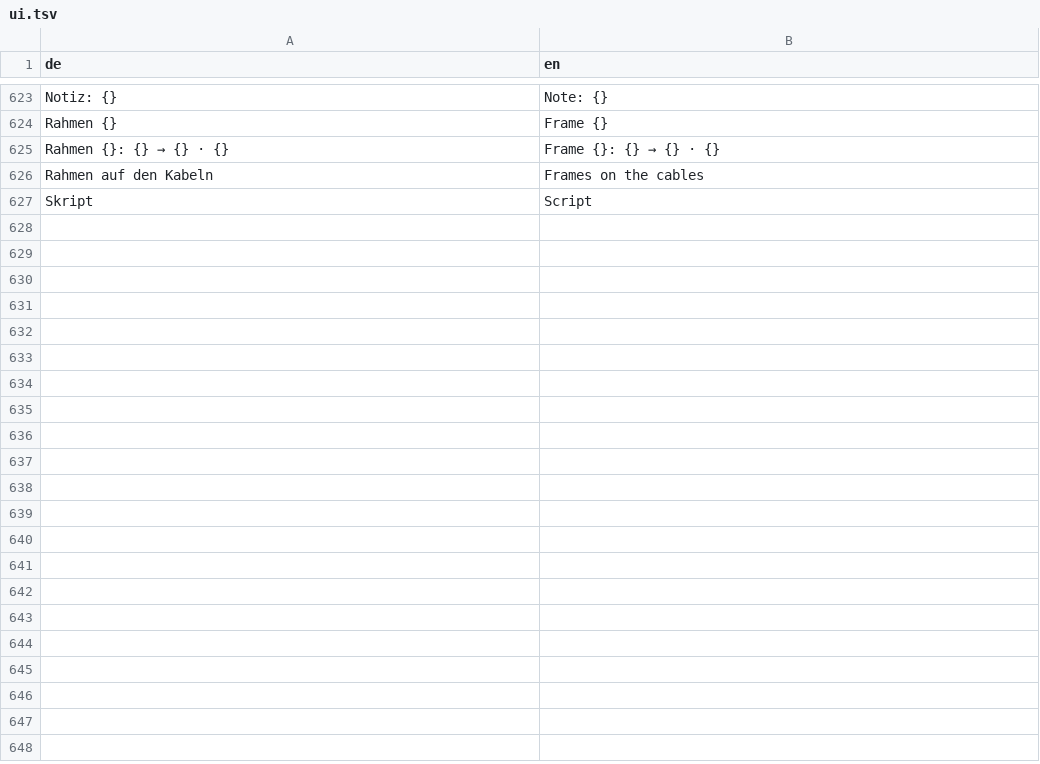
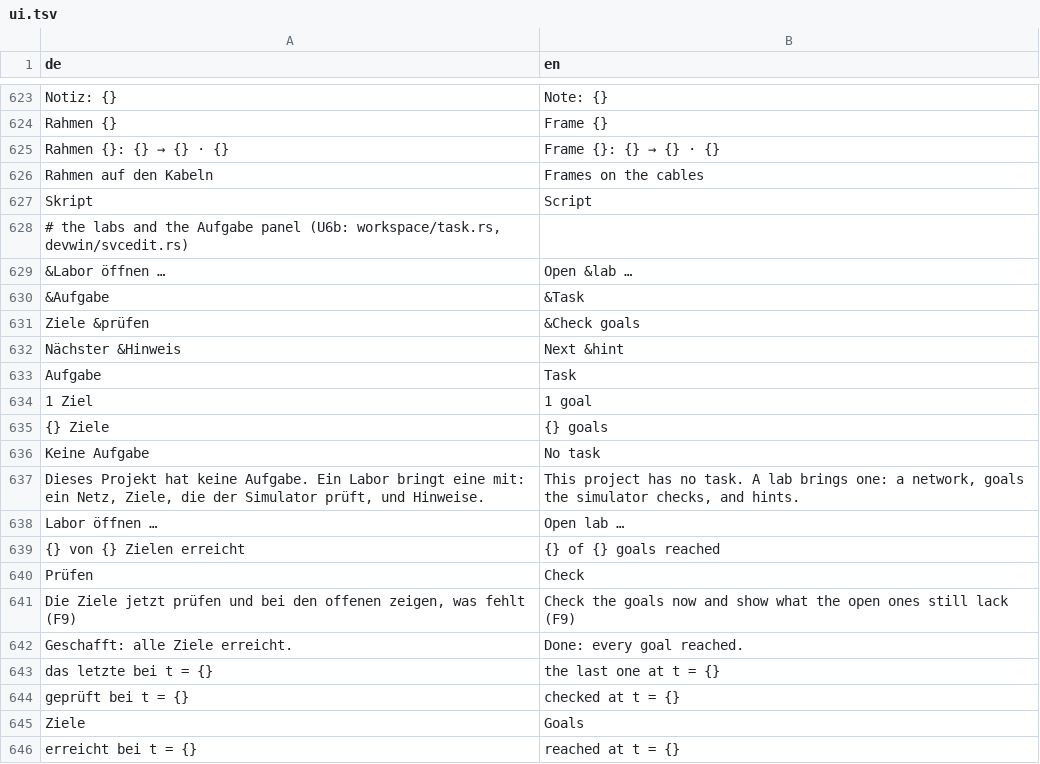
Before and after one commit to JFLibrary/JFLib, a TSV file: apps/JFNetworker/src/locales/ui.tsv, drawn as a sheet; only a part is shown, gaps mark what is left out; the diff covers the shown part only; the diff names each change by its address in the sheet, - before the commit and + after, or states it on an @@ line.

```diff
--- a/apps/JFNetworker/src/locales/ui.tsv
+++ b/apps/JFNetworker/src/locales/ui.tsv
+row 628: # the labs and the Aufgabe panel (U6b: workspace/task.rs, devwin/svcedit.rs)
+row 629: &Labor öffnen … | Open &lab …
+row 630: &Aufgabe | &Task
+row 631: Ziele &prüfen | &Check goals
+row 632: Nächster &Hinweis | Next &hint
+row 633: Aufgabe | Task
+row 634: 1 Ziel | 1 goal
+row 635: {} Ziele | {} goals
+row 636: Keine Aufgabe | No task
+row 637: Dieses Projekt hat keine Aufgabe. Ein Labor bringt eine mit: ein Netz, Ziele, die der Simulator prüft, und Hinweise. | This project has no task. A lab brings one: a network, goals the simulator checks, and hints.
+row 638: Labor öffnen … | Open lab …
+row 639: {} von {} Zielen erreicht | {} of {} goals reached
+row 640: Prüfen | Check
+row 641: Die Ziele jetzt prüfen und bei den offenen zeigen, was fehlt (F9) | Check the goals now and show what the open ones still lack (F9)
+row 642: Geschafft: alle Ziele erreicht. | Done: every goal reached.
+row 643: das letzte bei t = {} | the last one at t = {}
+row 644: geprüft bei t = {} | checked at t = {}
+row 645: Ziele | Goals
+row 646: erreicht bei t = {} | reached at t = {}
```
Also changed, not shown: 18 added rows elsewhere in this file, apps/JFNetworker/src/locales/engine.tsv, 30 other files.
